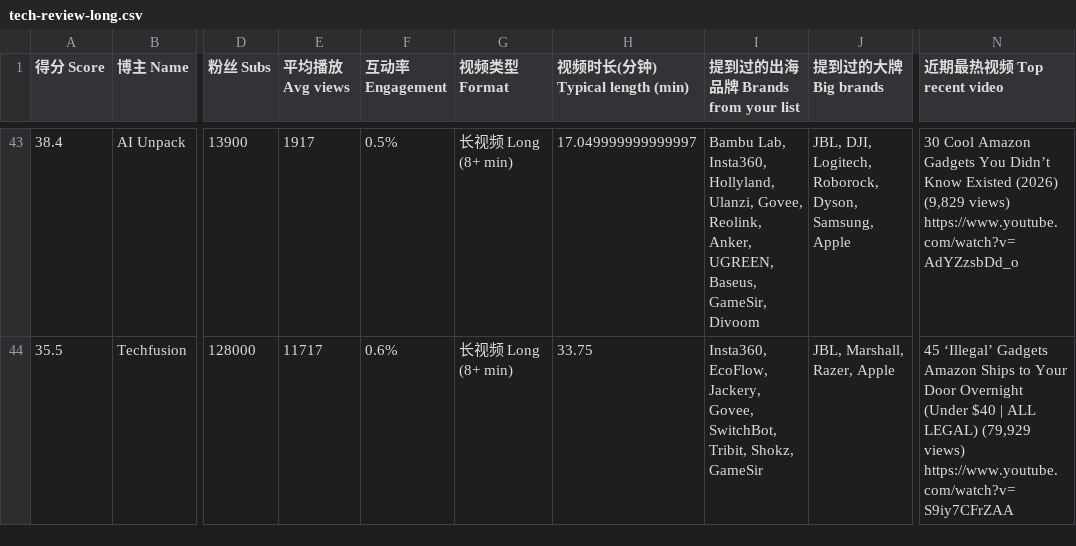
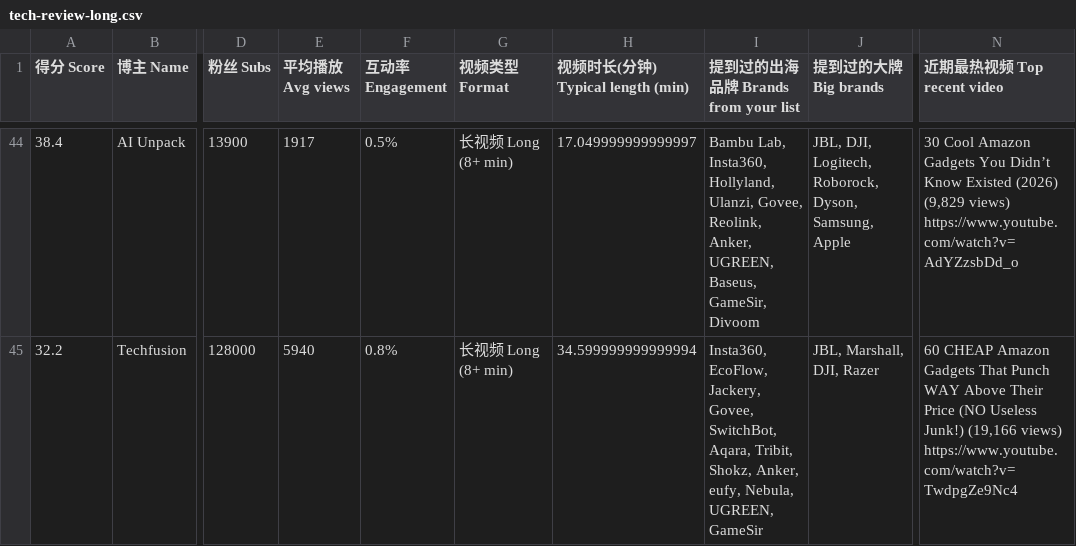
Before and after one commit to Lindsey132/creator-rader, a CSV file: data/tech-review-long.csv, drawn as a sheet; only a part is shown, gaps mark what is left out; addresses are those after the commit; the diff covers the shown part only; the diff names each change by its address in the sheet, - before the commit and + after, or states it on an @@ line.

```diff
--- a/data/tech-review-long.csv
+++ b/data/tech-review-long.csv
-A45 (得分 Score): 35.5
+A45 (得分 Score): 32.2
-E45 (平均播放 Avg views): 11717
+E45 (平均播放 Avg views): 5940
-F45 (互动率 Engagement): 0.6%
+F45 (互动率 Engagement): 0.8%
-H45 (视频时长(分钟) Typical length (min)): 33.75
+H45 (视频时长(分钟) Typical length (min)): 34.599999999999994
-I45 (提到过的出海品牌 Brands from your list): …Govee, SwitchBot, Tribit, Shokz, GameSir
+I45 (提到过的出海品牌 Brands from your list): …Govee, SwitchBot, Aqara, Tribit, Shokz, Anker, eufy, Nebula, UGREEN, GameSir
-J45 (提到过的大牌 Big brands): JBL, Marshall, Razer, Apple
+J45 (提到过的大牌 Big brands): JBL, Marshall, DJI, Razer
-N45 (近期最热视频 Top recent video): 45 ‘Illegal’ Gadgets Amazon Ships to Your Door Overnight (Under $40 | ALL LEGAL) (79,929 views) https://www.youtube.com/watch?v=S9iy7CFrZAA
+N45 (近期最热视频 Top recent video): 60 CHEAP Amazon Gadgets That Punch WAY Above Their Price (NO Useless Junk!) (19,166 views) https://www.youtube.com/watch?v=TwdpgZe9Nc4
```
Also changed, not shown: 3 added rows, 1 removed row and 58 edited cells elsewhere in this file, data/audio.csv, data/maker.csv, 7 other files.
